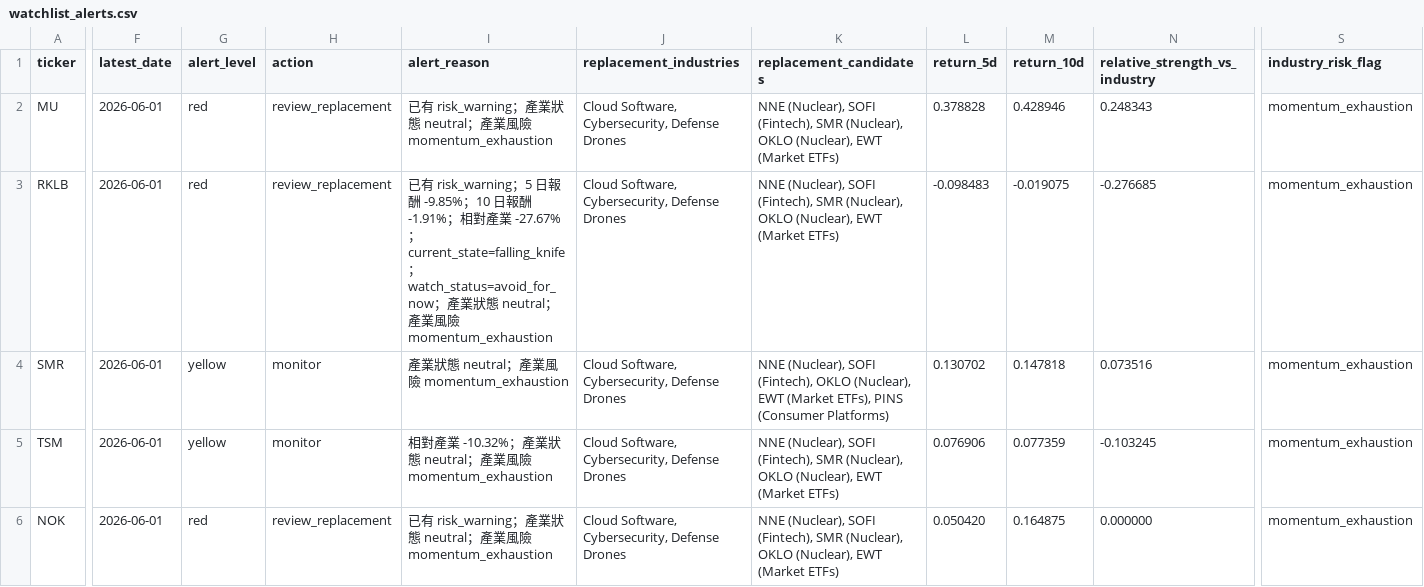
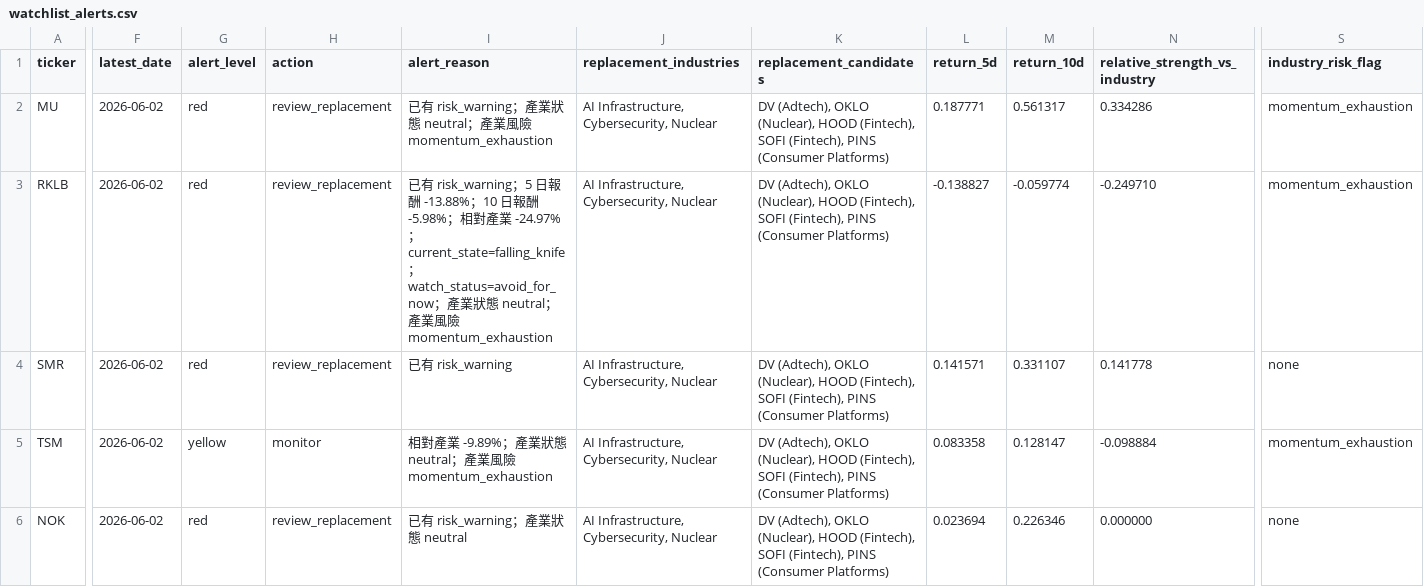
Before and after one commit to Dokal5/market-regime-monitor, a CSV file: outputs/watchlist_alerts.csv, drawn as a sheet; only a part is shown, gaps mark what is left out; the diff covers the shown part only; the diff names each change by its address in the sheet, - before the commit and + after, or states it on an @@ line.

```diff
--- a/outputs/watchlist_alerts.csv
+++ b/outputs/watchlist_alerts.csv
-F2:F6 (latest_date): 2026-06-01
+F2:F6 (latest_date): 2026-06-02
-J2:J6 (replacement_industries): Cloud Software, Cybersecurity, Defense Drones
+J2:J6 (replacement_industries): AI Infrastructure, Cybersecurity, Nuclear
-K2:K3 (replacement_candidates): NNE (Nuclear), SOFI (Fintech), SMR (Nuclear), OKLO (Nuclear), EWT (Market ETFs)
+K2:K3 (replacement_candidates): DV (Adtech), OKLO (Nuclear), HOOD (Fintech), SOFI (Fintech), PINS (Consumer Platforms)
-L2 (return_5d): 0.378828
+L2 (return_5d): 0.187771
-M2 (return_10d): 0.428946
+M2 (return_10d): 0.561317
-N2 (relative_strength_vs_industry): 0.248343
+N2 (relative_strength_vs_industry): 0.334286
-I3 (alert_reason): …酬 -9.85%；10 日報酬 -1.91%；相對產業 -27.67%；current_state=falling_knife…
+I3 (alert_reason): …酬 -13.88%；10 日報酬 -5.98%；相對產業 -24.97%；current_state=falling_knife…
-L3 (return_5d): -0.098483
+L3 (return_5d): -0.138827
-M3 (return_10d): -0.019075
+M3 (return_10d): -0.059774
-N3 (relative_strength_vs_industry): -0.276685
+N3 (relative_strength_vs_industry): -0.249710
-G4 (alert_level): yellow
+G4 (alert_level): red
-H4 (action): monitor
+H4 (action): review_replacement
-I4 (alert_reason): 產業狀態 neutral；產業風險 momentum_exhaustion
+I4 (alert_reason): 已有 risk_warning
-K4 (replacement_candidates): NNE (Nuclear), SOFI (Fintech), OKLO (Nuclear), EWT (Market ETFs), PINS (Consumer…
+K4 (replacement_candidates): DV (Adtech), OKLO (Nuclear), HOOD (Fintech), SOFI (Fintech), PINS (Consumer…
-L4 (return_5d): 0.130702
+L4 (return_5d): 0.141571
-M4 (return_10d): 0.147818
+M4 (return_10d): 0.331107
-N4 (relative_strength_vs_industry): 0.073516
+N4 (relative_strength_vs_industry): 0.141778
-S4 (industry_risk_flag): momentum_exhaustion
+S4 (industry_risk_flag): none
-I5 (alert_reason): …對產業 -10.32%；產業狀…
+I5 (alert_reason): …對產業 -9.89%；產業狀…
-K5:K6 (replacement_candidates): NNE (Nuclear), SOFI (Fintech), SMR (Nuclear), OKLO (Nuclear), EWT (Market ETFs)
+K5:K6 (replacement_candidates): DV (Adtech), OKLO (Nuclear), HOOD (Fintech), SOFI (Fintech), PINS (Consumer Platforms)
-L5 (return_5d): 0.076906
+L5 (return_5d): 0.083358
-M5 (return_10d): 0.077359
+M5 (return_10d): 0.128147
-N5 (relative_strength_vs_industry): -0.103245
+N5 (relative_strength_vs_industry): -0.098884
-I6 (alert_reason): 已有 risk_warning；產業狀態 neutral；產業風險 momentum_exhaustion
+I6 (alert_reason): 已有 risk_warning；產業狀態 neutral
-L6 (return_5d): 0.050420
+L6 (return_5d): 0.023694
-M6 (return_10d): 0.164875
+M6 (return_10d): 0.226346
-S6 (industry_risk_flag): momentum_exhaustion
+S6 (industry_risk_flag): none
```
Also changed, not shown: 44 edited cells elsewhere in this file, outputs/data_quality.csv, outputs/history/2026-06-02/industry_momentum.csv, 8 other files.
